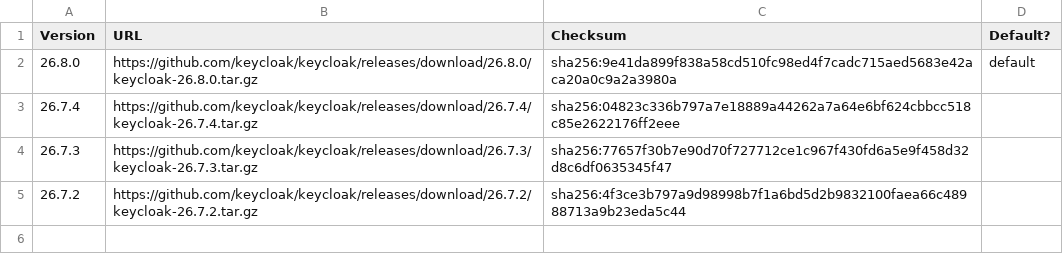
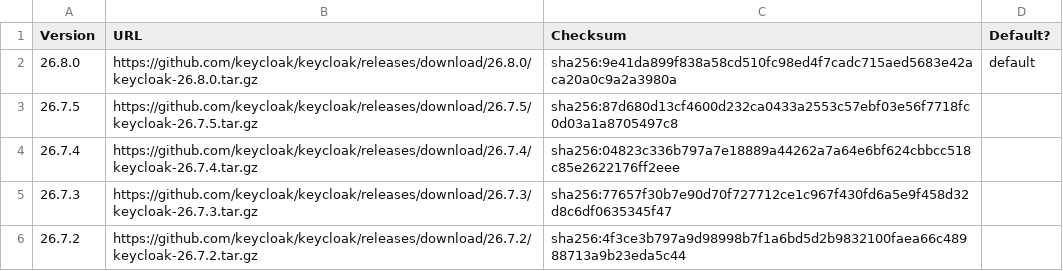
Before and after one commit to Scalingo/keycloak-buildpack, a TSV file: INVENTORY.tsv, drawn as a sheet.

Commit message:
chore(inventory): release of Keycloak 26.7.5

```diff
--- a/INVENTORY.tsv
+++ b/INVENTORY.tsv
@@ -2,2 +2,3 @@ Version	URL	Checksum	Default?
 26.8.0	https://github.com/keycloak/keycloak/releases/download/26.8.0/keycloak-26.8.0.tar.gz	sha256:9e41da899f838a58cd510fc98ed4f7cadc715aed5683e42aca20a0c9a2a3980a	default
+26.7.5	https://github.com/keycloak/keycloak/releases/download/26.7.5/keycloak-26.7.5.tar.gz	sha256:87d680d13cf4600d232ca0433a2553c57ebf03e56f7718fc0d03a1a8705497c8	
 26.7.4	https://github.com/keycloak/keycloak/releases/download/26.7.4/keycloak-26.7.4.tar.gz	sha256:04823c336b797a7e18889a44262a7a64e6bf624cbbcc518c85e2622176ff2eee	
```
